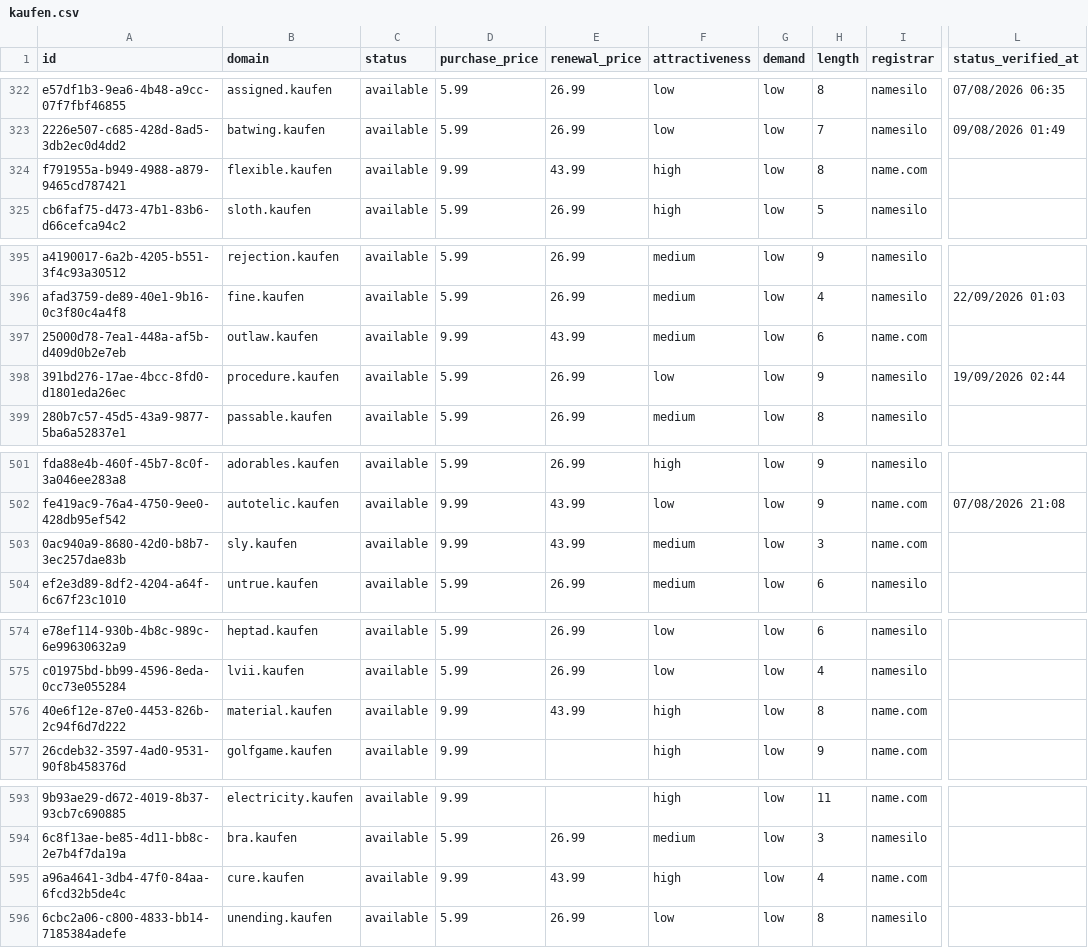
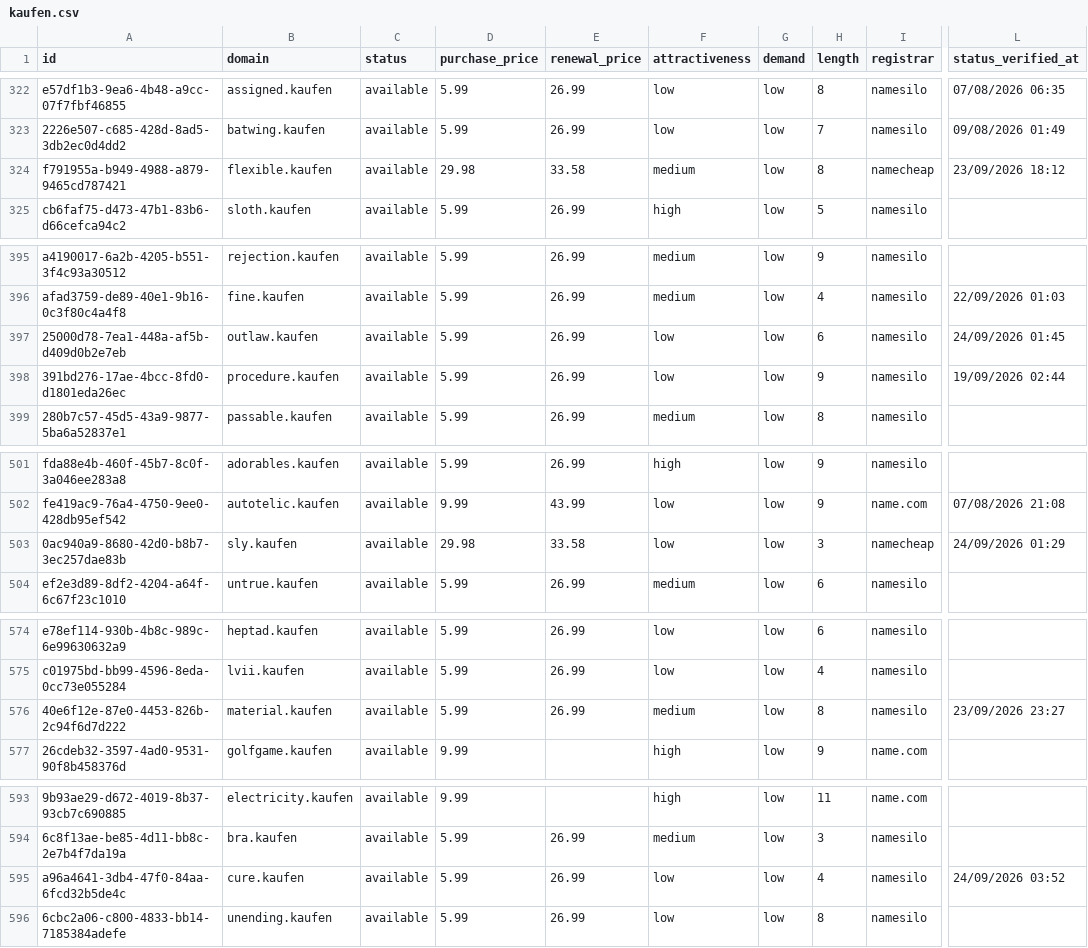
Before and after one commit to UniqueDomains/kaufen-oneword-domains, a CSV file: kaufen.csv, drawn as a sheet; only a part is shown, gaps mark what is left out; the diff covers the shown part only; the diff names each change by its address in the sheet, - before the commit and + after, or states it on an @@ line.

```diff
--- a/kaufen.csv
+++ b/kaufen.csv
-D324 (purchase_price): 9.99
+D324 (purchase_price): 29.98
-E324 (renewal_price): 43.99
+E324 (renewal_price): 33.58
-F324 (attractiveness): high
+F324 (attractiveness): medium
-I324 (registrar): name.com
+I324 (registrar): namecheap
-L324 (status_verified_at): (empty)
+L324 (status_verified_at): 23/09/2026 18:12
-D397 (purchase_price): 9.99
+D397 (purchase_price): 5.99
-E397 (renewal_price): 43.99
+E397 (renewal_price): 26.99
-F397 (attractiveness): medium
+F397 (attractiveness): low
-I397 (registrar): name.com
+I397 (registrar): namesilo
-L397 (status_verified_at): (empty)
+L397 (status_verified_at): 24/09/2026 01:45
-D503 (purchase_price): 9.99
+D503 (purchase_price): 29.98
-E503 (renewal_price): 43.99
+E503 (renewal_price): 33.58
-F503 (attractiveness): medium
+F503 (attractiveness): low
-I503 (registrar): name.com
+I503 (registrar): namecheap
-L503 (status_verified_at): (empty)
+L503 (status_verified_at): 24/09/2026 01:29
-D576 (purchase_price): 9.99
+D576 (purchase_price): 5.99
-E576 (renewal_price): 43.99
+E576 (renewal_price): 26.99
-F576 (attractiveness): high
+F576 (attractiveness): medium
-I576 (registrar): name.com
+I576 (registrar): namesilo
-L576 (status_verified_at): (empty)
+L576 (status_verified_at): 23/09/2026 23:27
-D595 (purchase_price): 9.99
+D595 (purchase_price): 5.99
-E595 (renewal_price): 43.99
+E595 (renewal_price): 26.99
-F595 (attractiveness): high
+F595 (attractiveness): low
-I595 (registrar): name.com
+I595 (registrar): namesilo
-L595 (status_verified_at): (empty)
+L595 (status_verified_at): 24/09/2026 03:52
```
Also changed, not shown: 130 edited cells elsewhere in this file, 4 other files.
